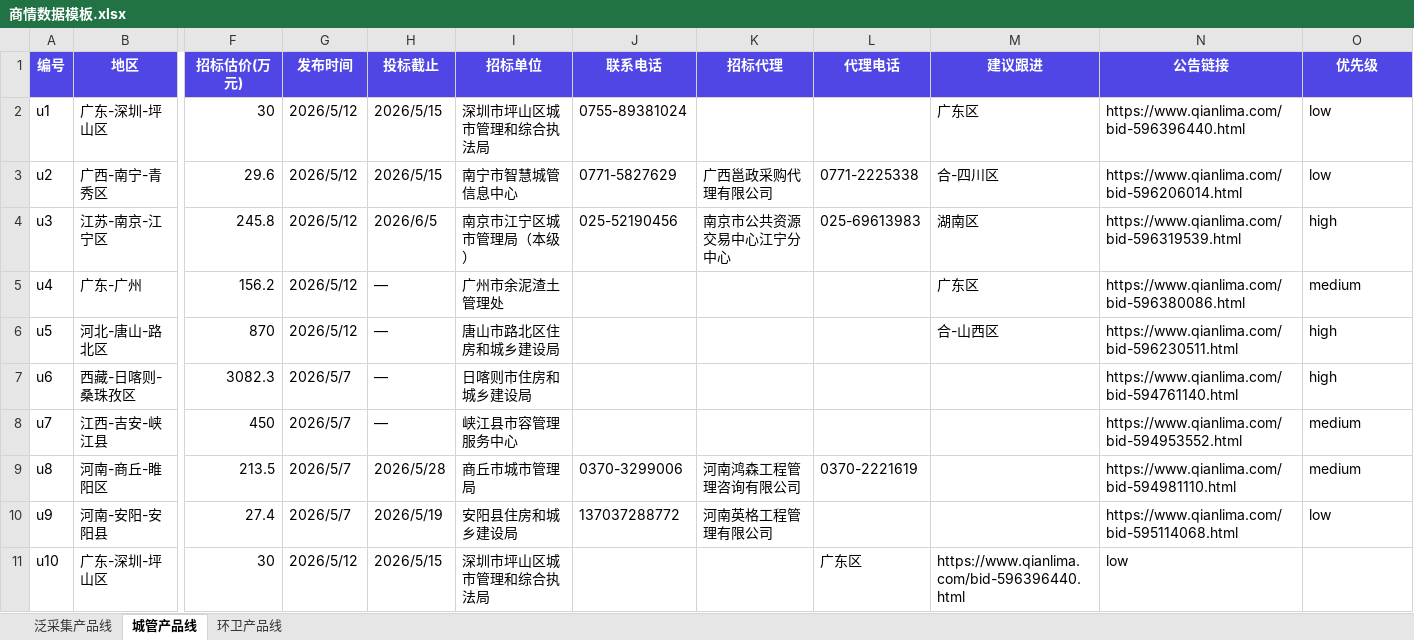
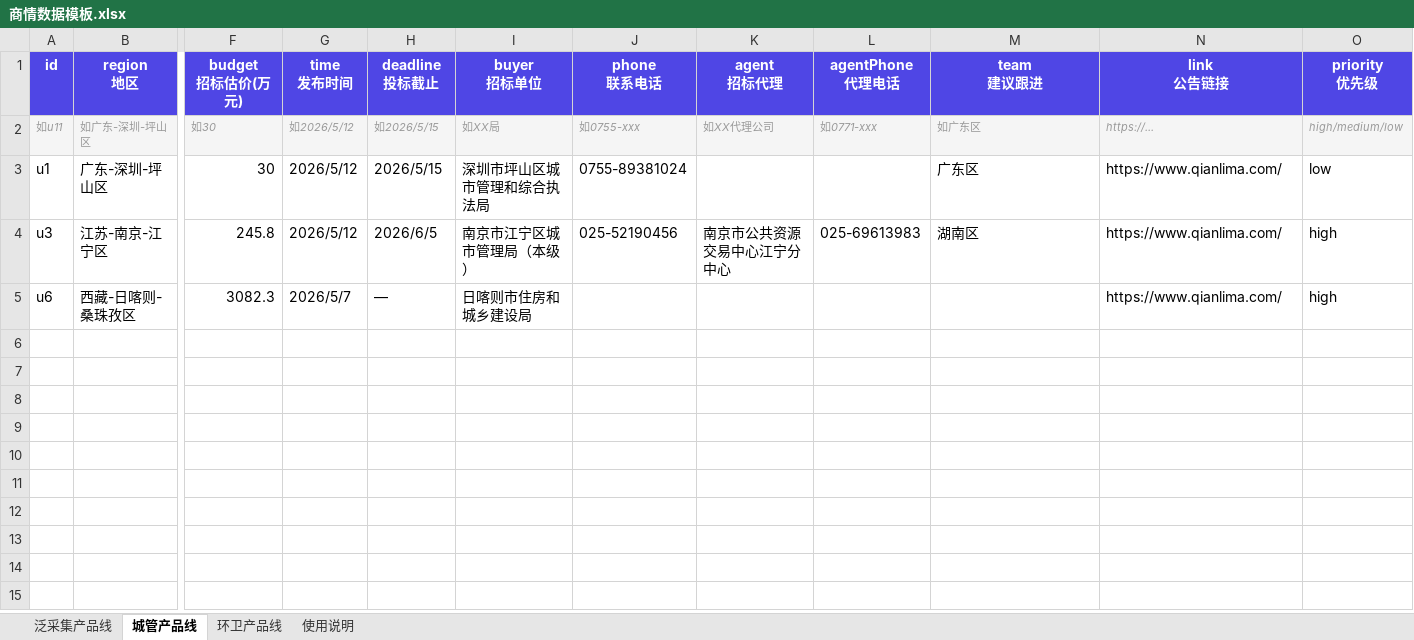
Before and after one commit to ZOU188-ui/g2-tuyuan-tech, an Excel workbook: 商情数据模板.xlsx, sheet 城管产品线, drawn as a sheet; only a part is shown, gaps mark what is left out; values as stored, in another font and other column widths than the file's, no borders; removed rows and columns are numbered as before the commit, all else as after; rows hold the shown columns only; ↵ is a line break in a cell; the diff names each change by its address in the sheet, - before the commit and + after, or states it on an @@ line.

```diff
--- a/商情数据模板.xlsx (sheet 城管产品线)
+++ b/商情数据模板.xlsx (sheet 城管产品线)
+sheet tab: 使用说明
-row 1: 编号 | 地区 | 招标估价(万元) | 发布时间 | 投标截止 | 招标单位 | 联系电话 | 招标代理 | 代理电话 | 建议跟进 | 公告链接 | 优先级
+row 1: id | region ↵ 地区 | budget ↵ 招标估价(万元) | time ↵ 发布时间 | deadline ↵ 投标截止 | buyer ↵ 招标单位 | phone ↵ 联系电话 | agent ↵ 招标代理 | agentPhone ↵ 代理电话 | team ↵ 建议跟进 | link ↵ 公告链接 | priority ↵ 优先级
+row 2: 如u11 | 如广东-深圳-坪山区 | 如30 | 如2026/5/12 | 如2026/5/15 | 如XX局 | 如0755-xxx | 如XX代理公司 | 如0771-xxx | 如广东区 | https://... | high/medium/low
-N3: https://www.qianlima.com/bid-596396440.html
+N3: https://www.qianlima.com/
-row 3: u2 | 广西-南宁-青秀区 | 29.6 | 2026/5/12 | 2026/5/15 | 南宁市智慧城管信息中心 | 0771-5827629 | 广西邕政采购代理有限公司 | 0771-2225338 | 合-四川区 | https://www.qianlima.com/bid-596206014.html | low
-N4: https://www.qianlima.com/bid-596319539.html
+N4: https://www.qianlima.com/
-row 5: u4 | 广东-广州 | 156.2 | 2026/5/12 | — | 广州市余泥渣土管理处 |  |  |  | 广东区 | https://www.qianlima.com/bid-596380086.html | medium
-row 6: u5 | 河北-唐山-路北区 | 870 | 2026/5/12 | — | 唐山市路北区住房和城乡建设局 |  |  |  | 合-山西区 | https://www.qianlima.com/bid-596230511.html | high
-N5: https://www.qianlima.com/bid-594761140.html
+N5: https://www.qianlima.com/
-row 8: u7 | 江西-吉安-峡江县 | 450 | 2026/5/7 | — | 峡江县市容管理服务中心 |  |  |  |  | https://www.qianlima.com/bid-594953552.html | medium
-row 9: u8 | 河南-商丘-睢阳区 | 213.5 | 2026/5/7 | 2026/5/28 | 商丘市城市管理局 | 0370-3299006 | 河南鸿森工程管理咨询有限公司 | 0370-2221619 |  | https://www.qianlima.com/bid-594981110.html | medium
-row 10: u9 | 河南-安阳-安阳县 | 27.4 | 2026/5/7 | 2026/5/19 | 安阳县住房和城乡建设局 | 137037288772 | 河南英格工程管理有限公司 |  |  | https://www.qianlima.com/bid-595114068.html | low
-row 11: u10 | 广东-深圳-坪山区 | 30 | 2026/5/12 | 2026/5/15 | 深圳市坪山区城市管理和综合执法局 |  |  | 广东区 | https://www.qianlima.com/bid-596396440.html | low
```
Also changed, not shown: sheet 泛采集产品线, sheet 环卫产品线, 1 other file.
